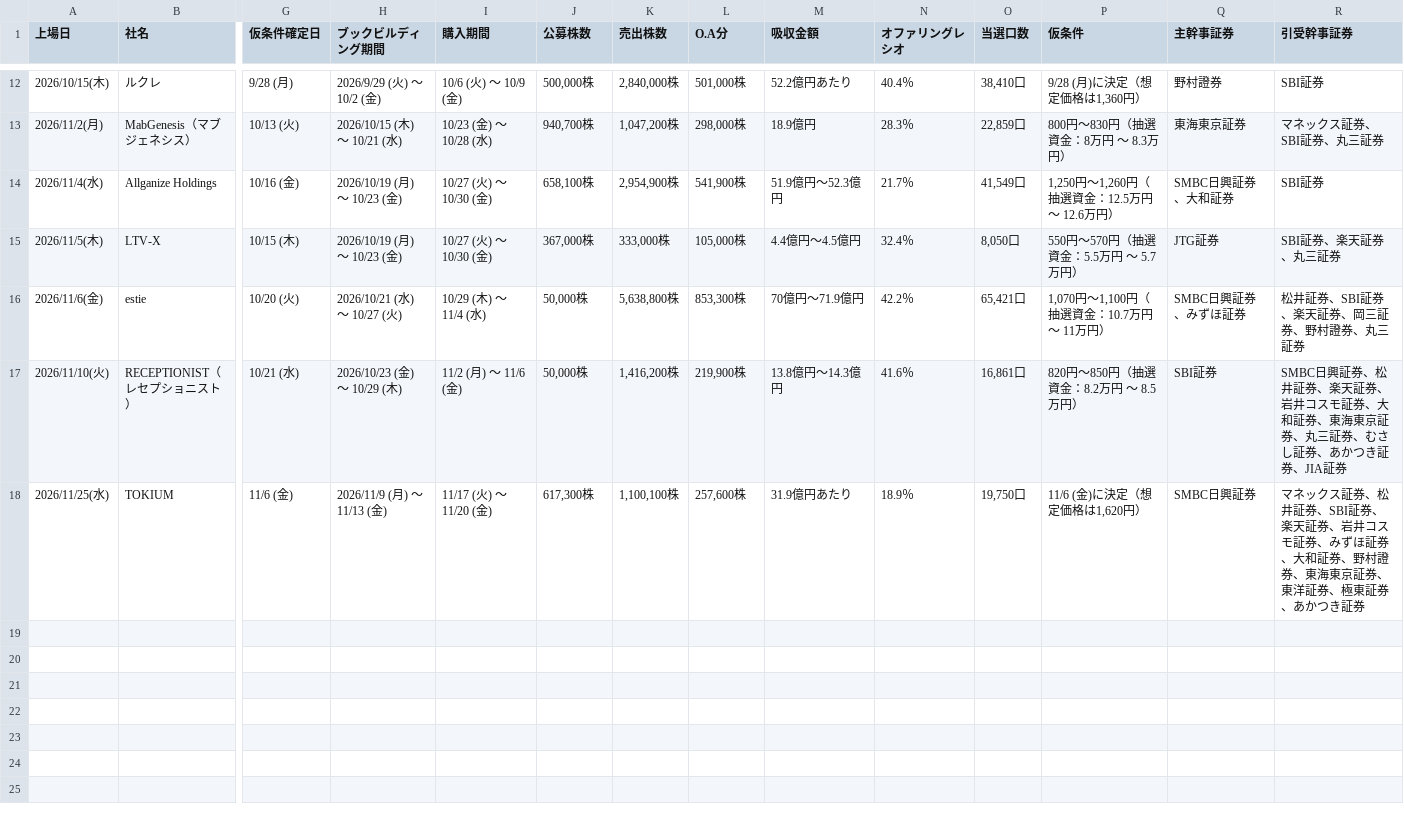
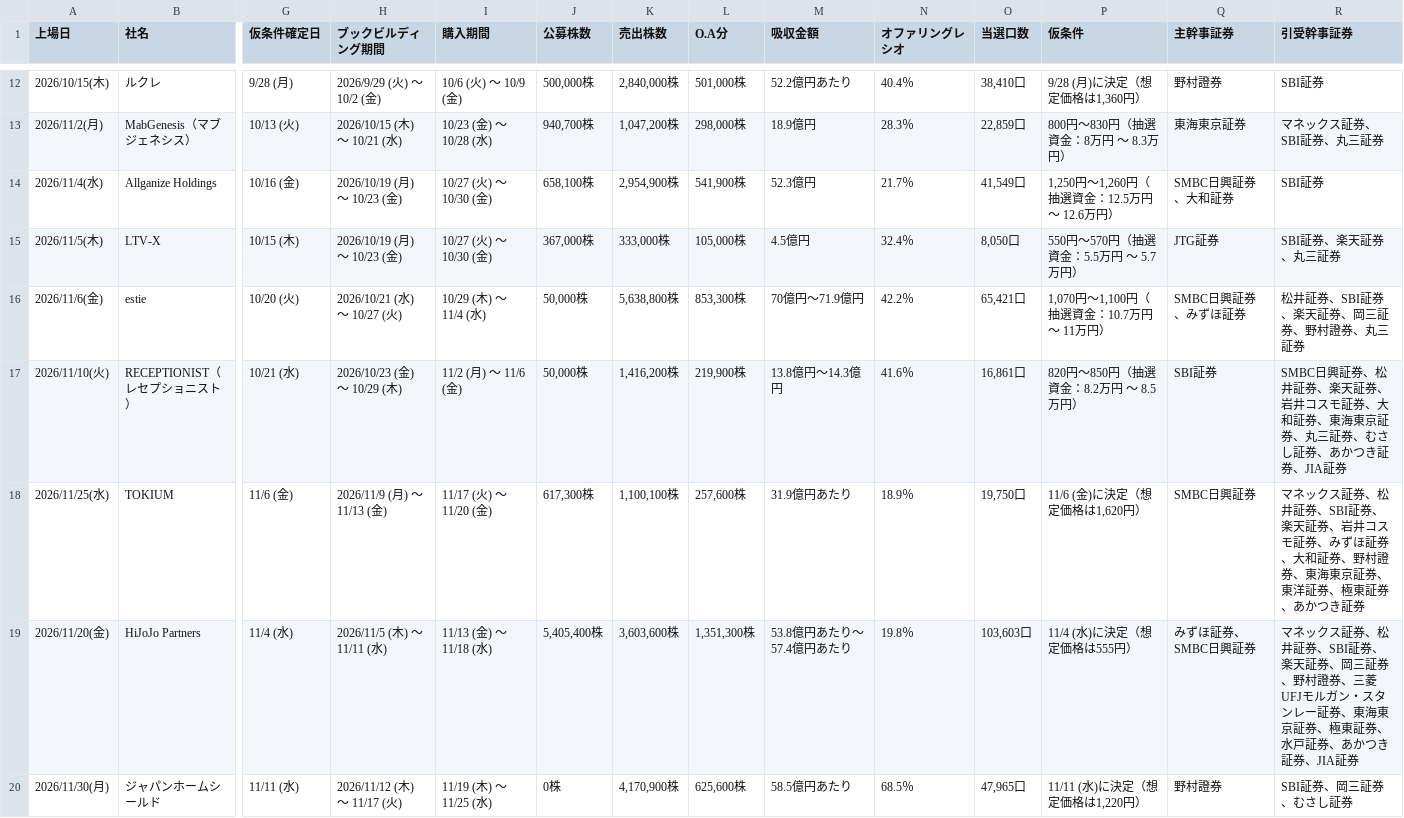
Before and after one commit to Ushibays1992-HUB-Claude/claude_code, a CSV file: ipo.csv, drawn as a sheet; only a part is shown, gaps mark what is left out; rows hold the shown columns only; the diff names each change by its address in the sheet, - before the commit and + after, or states it on an @@ line.

```diff
--- a/ipo.csv
+++ b/ipo.csv
-M14 (吸収金額): 51.9億円～52.3億円
+M14 (吸収金額): 52.3億円
-M15 (吸収金額): 4.4億円～4.5億円
+M15 (吸収金額): 4.5億円
+row 19: 2026/11/20(金) | HiJoJo Partners | 11/4 (水) | 2026/11/5 (木) ～ 11/11 (水) | 11/13 (金) ～ 11/18 (水) | 5,405,400株 | 3,603,600株 | 1,351,300株 | 53.8億円あたり～57.4億円あたり | 19.8％ | 103,603口 | 11/4 (水)に決定（想定価格は555円） | みずほ証券、SMBC日興証券 | マネックス証券、松井証券、SBI証券、楽天証券、岡三証券、野村證券、三菱UFJモルガン・スタンレー証券、東海東京証券、極東証券、水戸証券、あかつき証券、JIA証券
+row 20: 2026/11/30(月) | ジャパンホームシールド | 11/11 (水) | 2026/11/12 (木) ～ 11/17 (火) | 11/19 (木) ～ 11/25 (水) | 0株 | 4,170,900株 | 625,600株 | 58.5億円あたり | 68.5％ | 47,965口 | 11/11 (水)に決定（想定価格は1,220円） | 野村證券 | SBI証券、岡三証券、むさし証券
```
Also changed, not shown: 2 other files.
